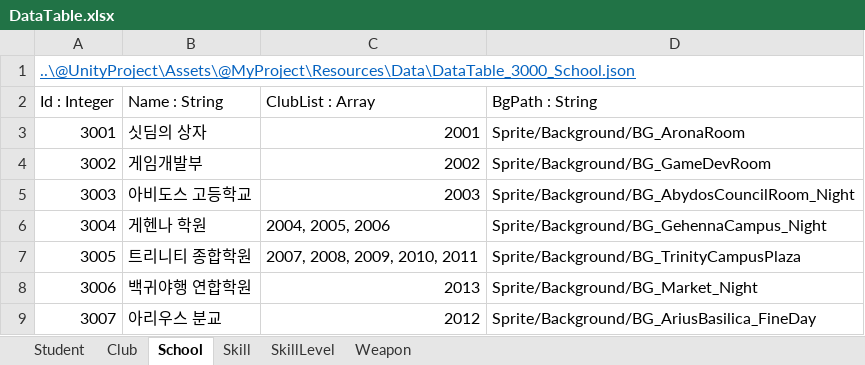
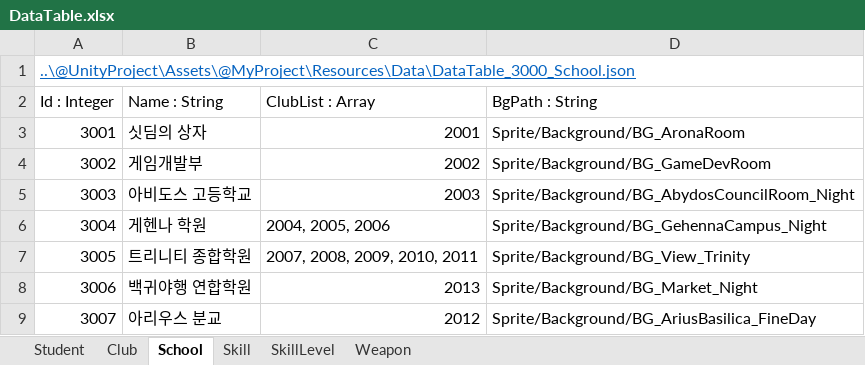
Before and after one commit to kangsangyeon/RWMod-BlueArchiveCosplay-Students, an Excel workbook: @DataTable/DataTable.xlsx, sheet School, drawn as a sheet; values as stored, in another font and other column widths than the file's, no borders; table styles not drawn; the diff names each change by its address in the sheet, - before the commit and + after, or states it on an @@ line.

```diff
--- a/@DataTable/DataTable.xlsx (sheet School)
+++ b/@DataTable/DataTable.xlsx (sheet School)
-D7 (BgPath : String): Sprite/Background/BG_TrinityCampusPlaza
+D7 (BgPath : String): Sprite/Background/BG_View_Trinity
```
Also changed, not shown: sheet SkillLevel, sheet Skill, sheet Student, 38 other files.
